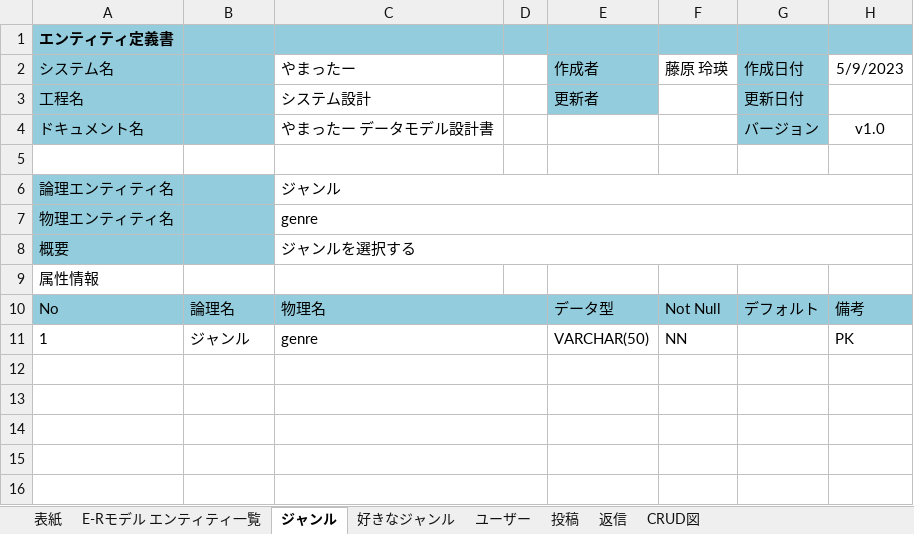
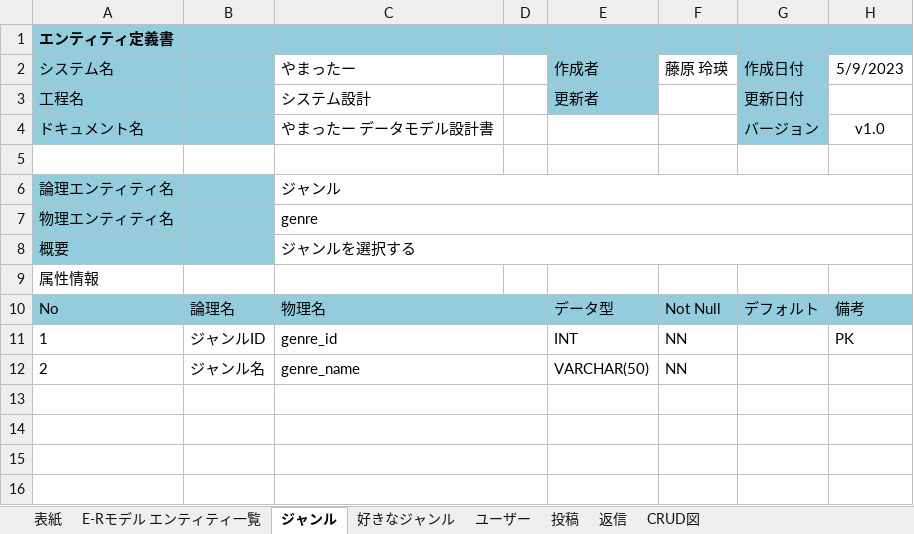
Before and after one commit to ymnrio/2023Dev3Early, an Excel workbook: 03データベース設計書/03_データベース設計書(やまったー)完成版.xlsx, sheet ジャンル, drawn as a sheet; only a part is shown; values as stored, in another font and other column widths than the file's, no borders; the diff names each change by its address in the sheet, - before the commit and + after, or states it on an @@ line.

```diff
--- a/03データベース設計書/03_データベース設計書(やまったー)完成版.xlsx (sheet ジャンル)
+++ b/03データベース設計書/03_データベース設計書(やまったー)完成版.xlsx (sheet ジャンル)
-B11: ジャンル
+B11: ジャンルID
-C11 (やまったー): genre
+C11 (やまったー): genre_id
-E11 (作成者): VARCHAR(50)
+E11 (作成者): INT
-row 12: (empty)
+row 12: 2 | ジャンル名 | genre_name |  | VARCHAR(50) | NN
```
Also changed, not shown: sheet CRUD図, sheet 好きなジャンル, sheet ユーザー, charts or pictures, 1 other file.
